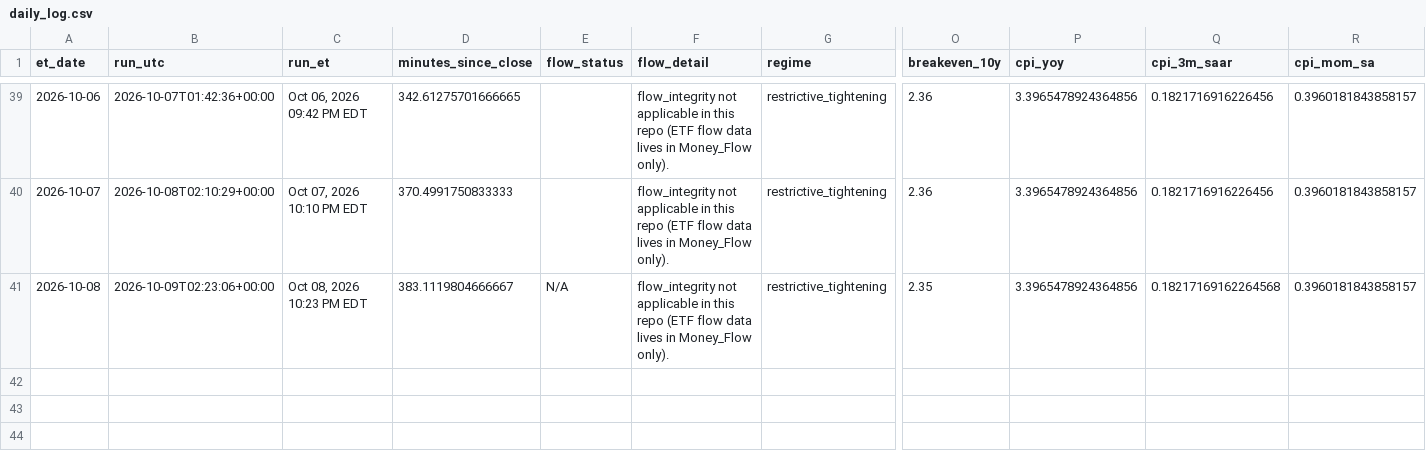
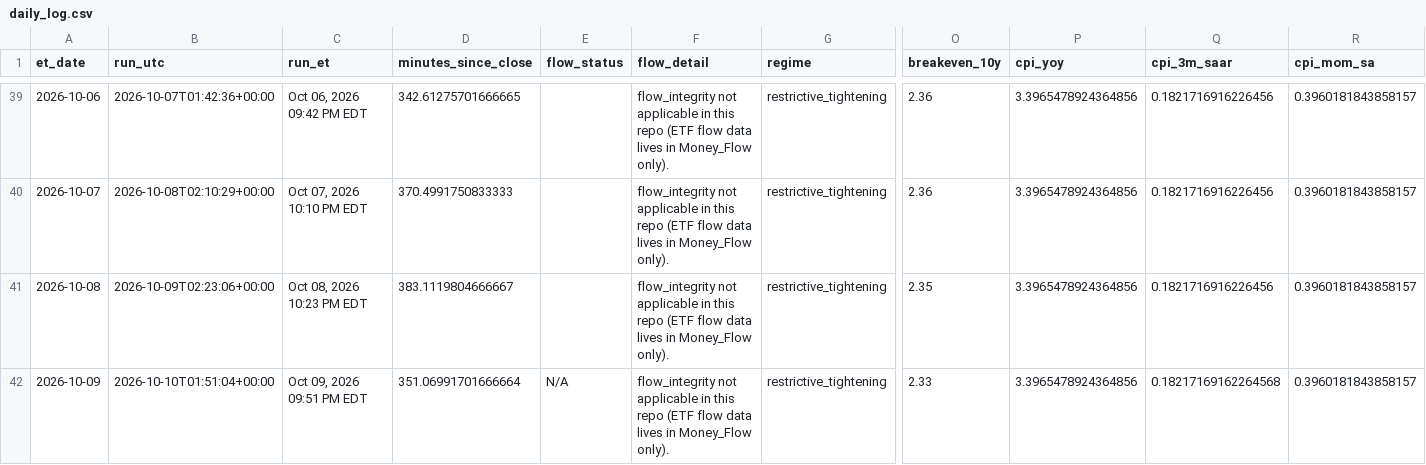
Before and after one commit to timothylundeen2008-web/Mechanically-Architected, a CSV file: Dashboard/Repression_Dashboard_Claude/logs/daily_log.csv, drawn as a sheet; only a part is shown, gaps mark what is left out; rows hold the shown columns only; the diff names each change by its address in the sheet, - before the commit and + after, or states it on an @@ line.

```diff
--- a/Dashboard/Repression_Dashboard_Claude/logs/daily_log.csv
+++ b/Dashboard/Repression_Dashboard_Claude/logs/daily_log.csv
-E41 (flow_status): N/A
+E41 (flow_status): (empty)
-Q41 (cpi_3m_saar): 0.18217169162264568
+Q41 (cpi_3m_saar): 0.1821716916226456
+row 42: 2026-10-09 | 2026-10-10T01:51:04+00:00 | Oct 09, 2026 09:51 PM EDT | 351.06991701666664 | N/A | flow_integrity not applicable in this repo (ETF flow data lives in Money_Flow only). | restrictive_tightening | 2.33 | 3.3965478924364856 | 0.18217169162264568 | 0.3960181843858157
```
Also changed, not shown: 2 other files.
